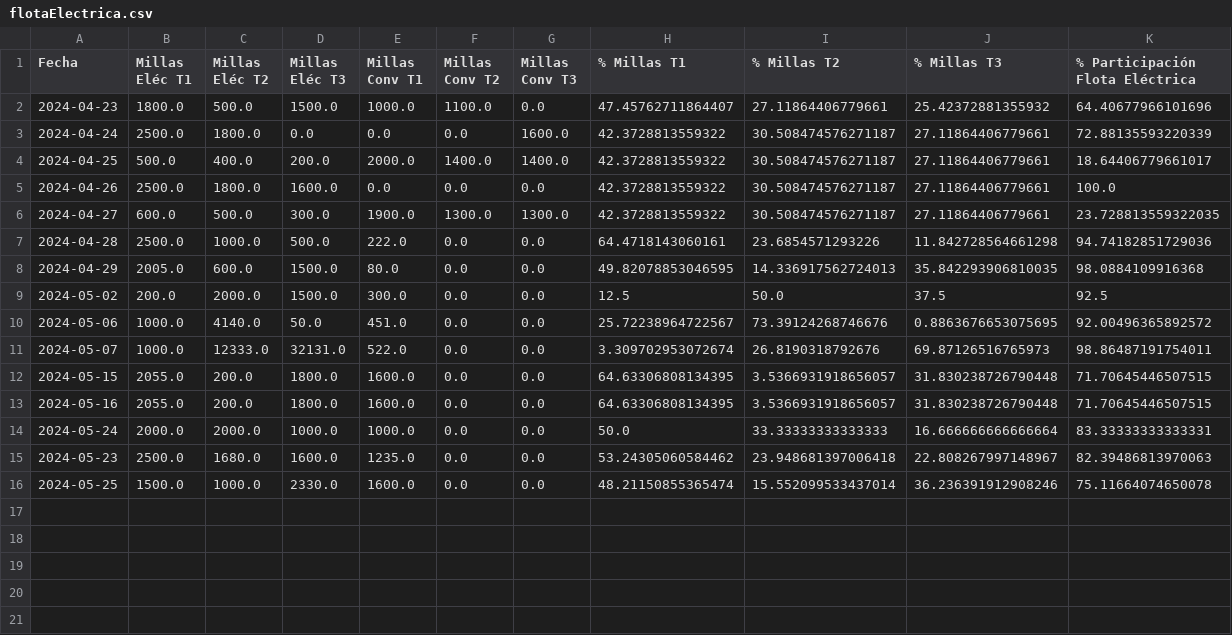
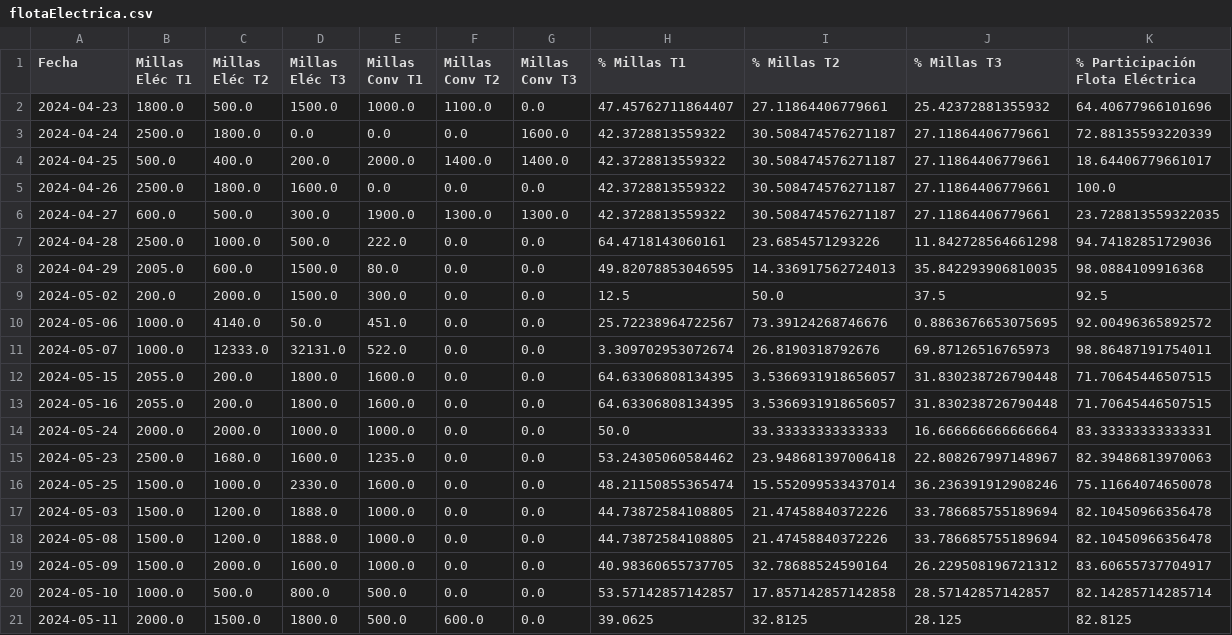
Before and after one commit to Data-Synergy/EcoDriverNY, a CSV file: data/flotaElectrica.csv, drawn as a sheet; the diff names each change by its address in the sheet, - before the commit and + after, or states it on an @@ line.

Commit message:
Actualizar CSV

```diff
--- a/data/flotaElectrica.csv
+++ b/data/flotaElectrica.csv
+row 17: 2024-05-03 | 1500.0 | 1200.0 | 1888.0 | 1000.0 | 0.0 | 0.0 | 44.73872584108805 | 21.47458840372226 | 33.786685755189694 | 82.10450966356478
+row 18: 2024-05-08 | 1500.0 | 1200.0 | 1888.0 | 1000.0 | 0.0 | 0.0 | 44.73872584108805 | 21.47458840372226 | 33.786685755189694 | 82.10450966356478
+row 19: 2024-05-09 | 1500.0 | 2000.0 | 1600.0 | 1000.0 | 0.0 | 0.0 | 40.98360655737705 | 32.78688524590164 | 26.229508196721312 | 83.60655737704917
+row 20: 2024-05-10 | 1000.0 | 500.0 | 800.0 | 500.0 | 0.0 | 0.0 | 53.57142857142857 | 17.857142857142858 | 28.57142857142857 | 82.14285714285714
+row 21: 2024-05-11 | 2000.0 | 1500.0 | 1800.0 | 500.0 | 600.0 | 0.0 | 39.0625 | 32.8125 | 28.125 | 82.8125
```
